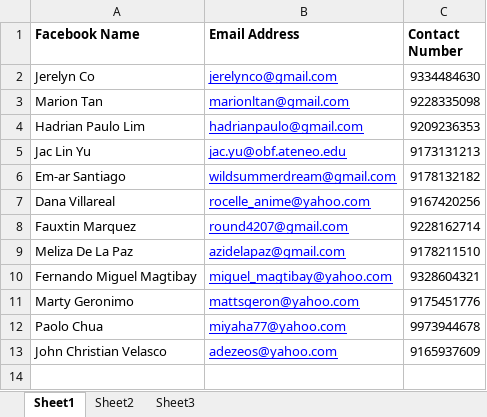
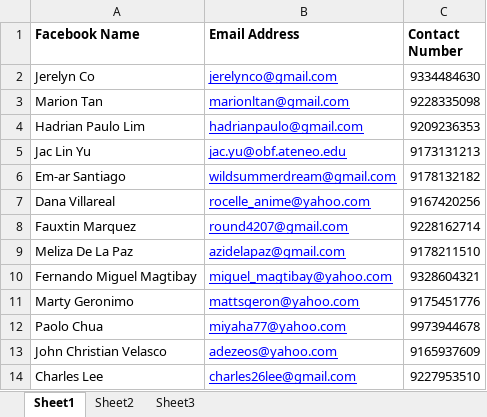
Before and after one commit to JerelynCo/CS179.14, an Excel workbook: Student Information.xlsx, sheet Sheet1, drawn as a sheet; values as stored, in another font and other column widths than the file's, no borders; the diff names each change by its address in the sheet, - before the commit and + after, or states it on an @@ line.

Commit message:
added my info

```diff
--- a/Student Information.xlsx (sheet Sheet1)
+++ b/Student Information.xlsx (sheet Sheet1)
+row 14: Charles Lee | charles26lee@gmail.com | 9227953510
```
